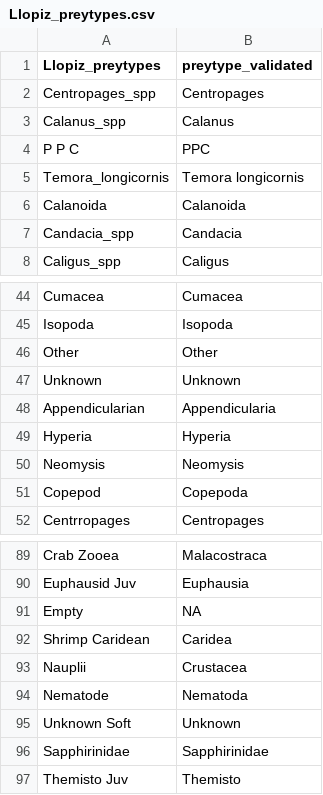
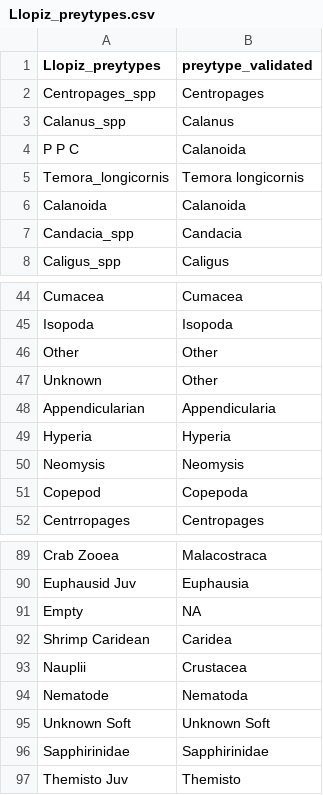
Before and after one commit to jaxinewolfe/LlopizLab, a CSV file: Abundance/itis_validation/Llopiz_preytypes.csv (was Abundance/namespace_validation/Llopiz_preytypes.csv), drawn as a sheet; only a part is shown, gaps mark what is left out.

```diff
--- a/Abundance/namespace_validation/Llopiz_preytypes.csv
+++ b/Abundance/itis_validation/Llopiz_preytypes.csv
@@ -3,3 +3,3 @@ Centropages_spp,Centropages
 Calanus_spp,Calanus
-P P C,PPC
+P P C,Calanoida
 Temora_longicornis,Temora longicornis
@@ -46,3 +46,3 @@ Isopoda,Isopoda
 Other,Other
-Unknown,Unknown
+Unknown,Other
 Appendicularian,Appendicularia
@@ -94,3 +94,3 @@ Nauplii,Crustacea
 Nematode,Nematoda
-Unknown Soft,Unknown
+Unknown Soft,Unknown Soft
 Sapphirinidae,Sapphirinidae
```
Also changed, not shown: 33 other files.
